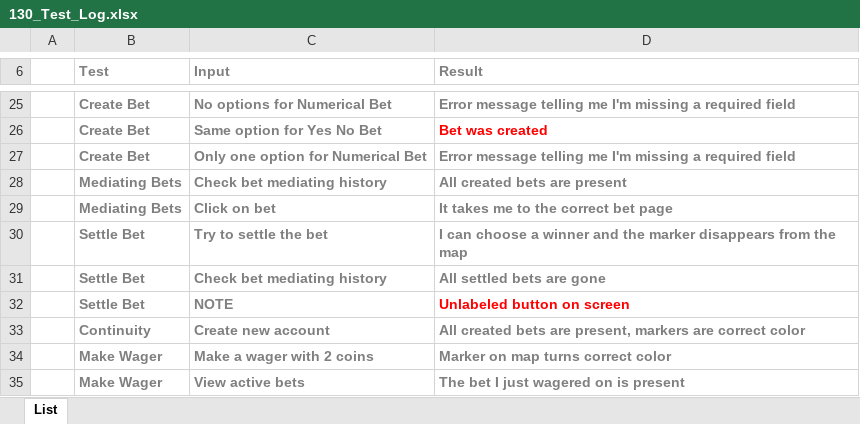
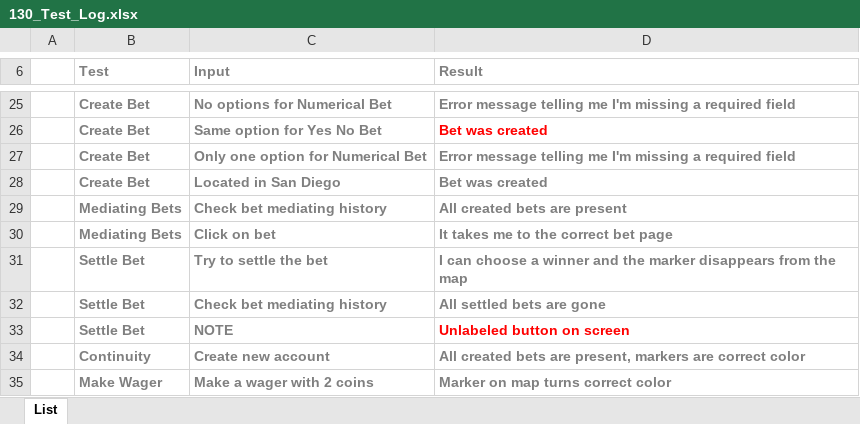
Before and after one commit to kellyomalley/CS130, an Excel workbook: 130_Test_Log.xlsx, sheet List, drawn as a sheet; only a part is shown, gaps mark what is left out; the shorter side is filled out with more unchanged rows; values as stored, in another font and other column widths than the file's, no borders; table styles not drawn; the diff covers the shown part only; the diff names each change by its address in the sheet, - before the commit and + after, or states it on an @@ line.

```diff
--- a/130_Test_Log.xlsx (sheet List)
+++ b/130_Test_Log.xlsx (sheet List)
+row 28:  | Create Bet | Located in San Diego | Bet was created
```
Also changed, not shown: 25 added rows and 10 removed rows elsewhere in this sheet.
